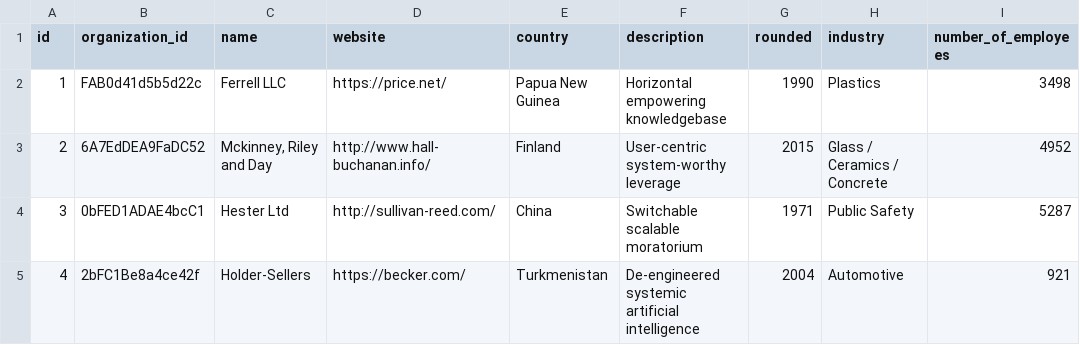
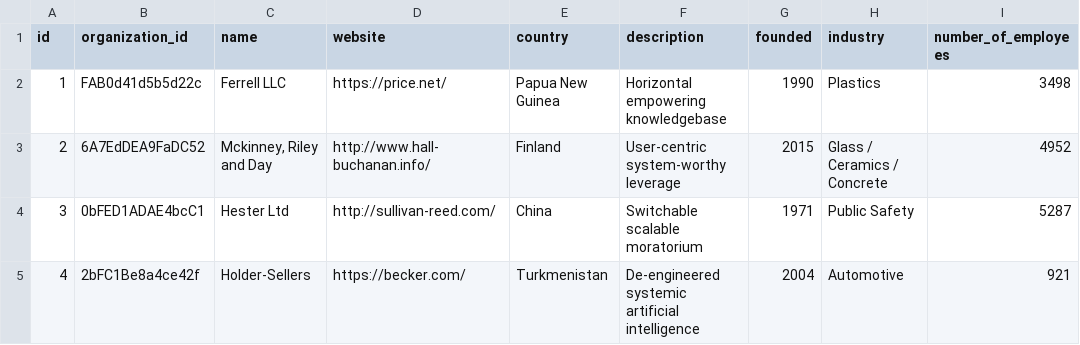
Before and after one commit to mikeacosta/monorepo, a CSV file: spark-hive/orgs-to-mysql/src/main/resources/orgs.csv, drawn as a sheet; only a part is shown.

```diff
--- a/spark-hive/orgs-to-mysql/src/main/resources/orgs.csv
+++ b/spark-hive/orgs-to-mysql/src/main/resources/orgs.csv
@@ -1,2 +1,2 @@
-id,organization_id,name,website,country,description,rounded,industry,number_of_employees
+id,organization_id,name,website,country,description,founded,industry,number_of_employees
 1,FAB0d41d5b5d22c,Ferrell LLC,https://price.net/,Papua New Guinea,Horizontal empowering knowledgebase,1990,Plastics,3498
```
Also changed, not shown: 4 other files.
